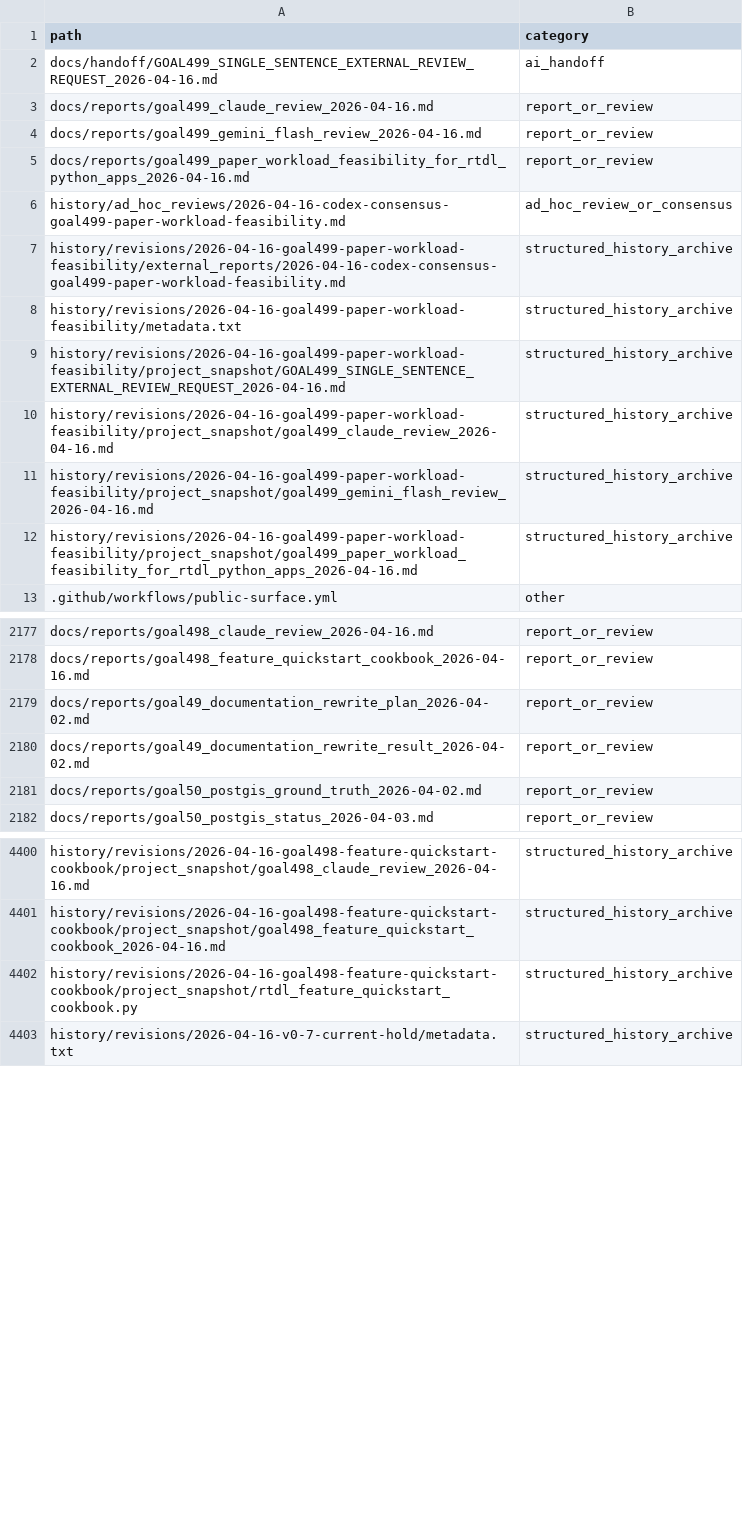
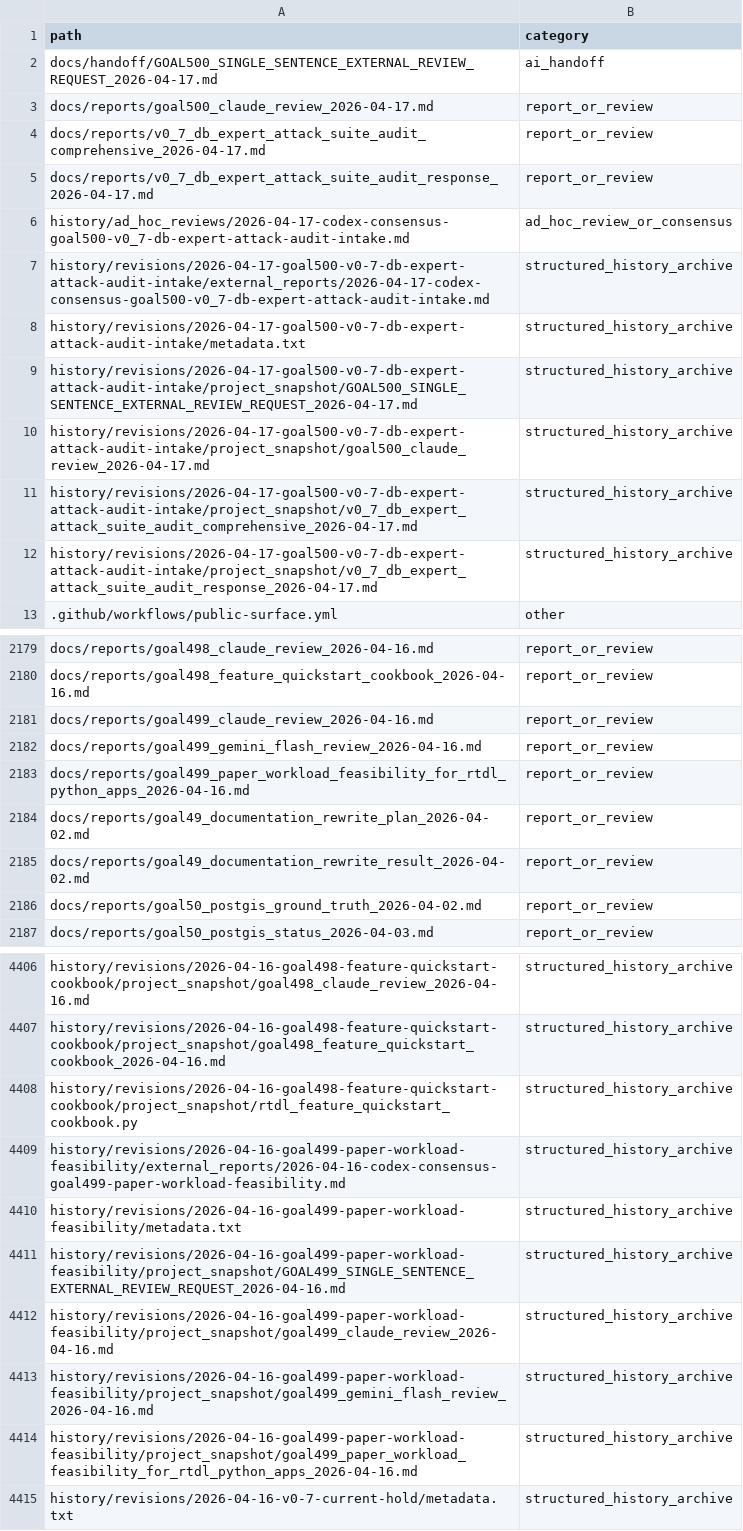
Before and after one commit to rubaolee/rtdl, a CSV file: docs/reports/goal495_complete_history_file_inventory_2026-04-16.csv, drawn as a sheet; only a part is shown, gaps mark what is left out; the diff covers the shown part only.

Commit message:
Handle v0.7 DB attack audit intake

```diff
--- a/docs/reports/goal495_complete_history_file_inventory_2026-04-16.csv
+++ b/docs/reports/goal495_complete_history_file_inventory_2026-04-16.csv
@@ -1,13 +1,13 @@
 path,category
-docs/handoff/GOAL499_SINGLE_SENTENCE_EXTERNAL_REVIEW_REQUEST_2026-04-16.md,ai_handoff
-docs/reports/goal499_claude_review_2026-04-16.md,report_or_review
-docs/reports/goal499_gemini_flash_review_2026-04-16.md,report_or_review
-docs/reports/goal499_paper_workload_feasibility_for_rtdl_python_apps_2026-04-16.md,report_or_review
-history/ad_hoc_reviews/2026-04-16-codex-consensus-goal499-paper-workload-feasibility.md,ad_hoc_review_or_consensus
-history/revisions/2026-04-16-goal499-paper-workload-feasibility/external_reports/2026-04-16-codex-consensus-goal499-paper-workload-feasibility.md,structured_history_archive
-history/revisions/2026-04-16-goal499-paper-workload-feasibility/metadata.txt,structured_history_archive
-history/revisions/2026-04-16-goal499-paper-workload-feasibility/project_snapshot/GOAL499_SINGLE_SENTENCE_EXTERNAL_REVIEW_REQUEST_2026-04-16.md,structured_history_archive
-history/revisions/2026-04-16-goal499-paper-workload-feasibility/project_snapshot/goal499_claude_review_2026-04-16.md,structured_history_archive
-history/revisions/2026-04-16-goal499-paper-workload-feasibility/project_snapshot/goal499_gemini_flash_review_2026-04-16.md,structured_history_archive
-history/revisions/2026-04-16-goal499-paper-workload-feasibility/project_snapshot/goal499_paper_workload_feasibility_for_rtdl_python_apps_2026-04-16.md,structured_history_archive
+docs/handoff/GOAL500_SINGLE_SENTENCE_EXTERNAL_REVIEW_REQUEST_2026-04-17.md,ai_handoff
+docs/reports/goal500_claude_review_2026-04-17.md,report_or_review
+docs/reports/v0_7_db_expert_attack_suite_audit_comprehensive_2026-04-17.md,report_or_review
+docs/reports/v0_7_db_expert_attack_suite_audit_response_2026-04-17.md,report_or_review
+history/ad_hoc_reviews/2026-04-17-codex-consensus-goal500-v0_7-db-expert-attack-audit-intake.md,ad_hoc_review_or_consensus
+history/revisions/2026-04-17-goal500-v0-7-db-expert-attack-audit-intake/external_reports/2026-04-17-codex-consensus-goal500-v0_7-db-expert-attack-audit-intake.md,structured_history_archive
+history/revisions/2026-04-17-goal500-v0-7-db-expert-attack-audit-intake/metadata.txt,structured_history_archive
+history/revisions/2026-04-17-goal500-v0-7-db-expert-attack-audit-intake/project_snapshot/GOAL500_SINGLE_SENTENCE_EXTERNAL_REVIEW_REQUEST_2026-04-17.md,structured_history_archive
+history/revisions/2026-04-17-goal500-v0-7-db-expert-attack-audit-intake/project_snapshot/goal500_claude_review_2026-04-17.md,structured_history_archive
+history/revisions/2026-04-17-goal500-v0-7-db-expert-attack-audit-intake/project_snapshot/v0_7_db_expert_attack_suite_audit_comprehensive_2026-04-17.md,structured_history_archive
+history/revisions/2026-04-17-goal500-v0-7-db-expert-attack-audit-intake/project_snapshot/v0_7_db_expert_attack_suite_audit_response_2026-04-17.md,structured_history_archive
 .github/workflows/public-surface.yml,other
@@ -2178,2 +2180,5 @@ docs/reports/goal498_claude_review_2026-04-16.md,report_or_review
 docs/reports/goal498_feature_quickstart_cookbook_2026-04-16.md,report_or_review
+docs/reports/goal499_claude_review_2026-04-16.md,report_or_review
+docs/reports/goal499_gemini_flash_review_2026-04-16.md,report_or_review
+docs/reports/goal499_paper_workload_feasibility_for_rtdl_python_apps_2026-04-16.md,report_or_review
 docs/reports/goal49_documentation_rewrite_plan_2026-04-02.md,report_or_review
@@ -4402,2 +4408,8 @@ history/revisions/2026-04-16-goal498-feature-quickstart-cookbook/project_snapsho
 history/revisions/2026-04-16-goal498-feature-quickstart-cookbook/project_snapshot/rtdl_feature_quickstart_cookbook.py,structured_history_archive
+history/revisions/2026-04-16-goal499-paper-workload-feasibility/external_reports/2026-04-16-codex-consensus-goal499-paper-workload-feasibility.md,structured_history_archive
+history/revisions/2026-04-16-goal499-paper-workload-feasibility/metadata.txt,structured_history_archive
+history/revisions/2026-04-16-goal499-paper-workload-feasibility/project_snapshot/GOAL499_SINGLE_SENTENCE_EXTERNAL_REVIEW_REQUEST_2026-04-16.md,structured_history_archive
+history/revisions/2026-04-16-goal499-paper-workload-feasibility/project_snapshot/goal499_claude_review_2026-04-16.md,structured_history_archive
+history/revisions/2026-04-16-goal499-paper-workload-feasibility/project_snapshot/goal499_gemini_flash_review_2026-04-16.md,structured_history_archive
+history/revisions/2026-04-16-goal499-paper-workload-feasibility/project_snapshot/goal499_paper_workload_feasibility_for_rtdl_python_apps_2026-04-16.md,structured_history_archive
 history/revisions/2026-04-16-v0-7-current-hold/metadata.txt,structured_history_archive
```
Also changed, not shown: 3 added rows elsewhere in this file, 20 other files.
